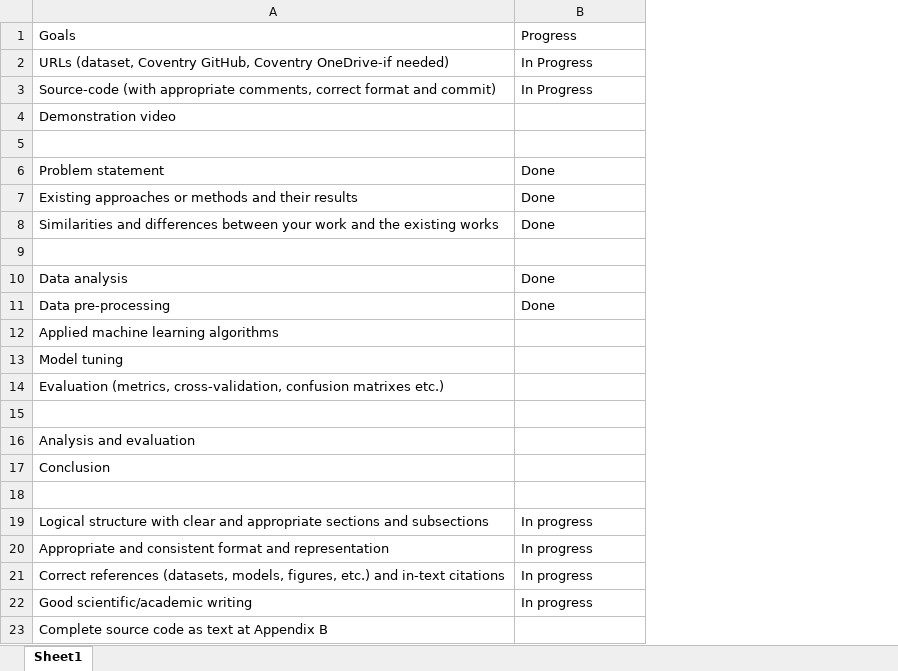
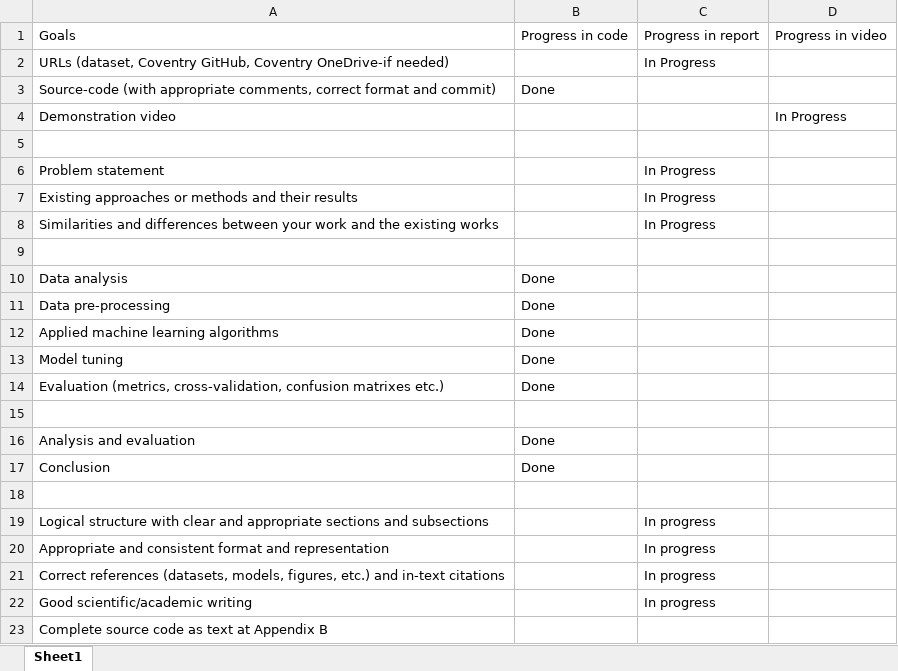
Before and after one commit to daasdemha/Sucide_prediction, an Excel workbook: Things_To_Do_Checklist.xlsx, sheet Sheet1, drawn as a sheet; values as stored, in another font and other column widths than the file's, no borders; table styles not drawn; addresses are those after the commit; the diff names each change by its address in the sheet, - before the commit and + after, or states it on an @@ line.

Commit message:
All the coding is finished.
Decision Tree is done.
All the models have been evaluated.
Everything is complete.
outliers checked.
Everything commented

```diff
--- a/Things_To_Do_Checklist.xlsx (sheet Sheet1)
+++ b/Things_To_Do_Checklist.xlsx (sheet Sheet1)
+column B, rows 1-17: Progress in code |  | Done |  |  |  |  |  |  | Done | Done | Done | Done | Done |  | Done | Done
+column D, rows 1-4: Progress in video |  |  | In Progress
-C1: Progress
+C1: Progress in report
-C3: In Progress
+C3: (empty)
-C6:C8: Done
+C6:C8: In Progress
-C10:C11: Done
+C10:C11: (empty)
```
Also changed, not shown: 6 other files.
